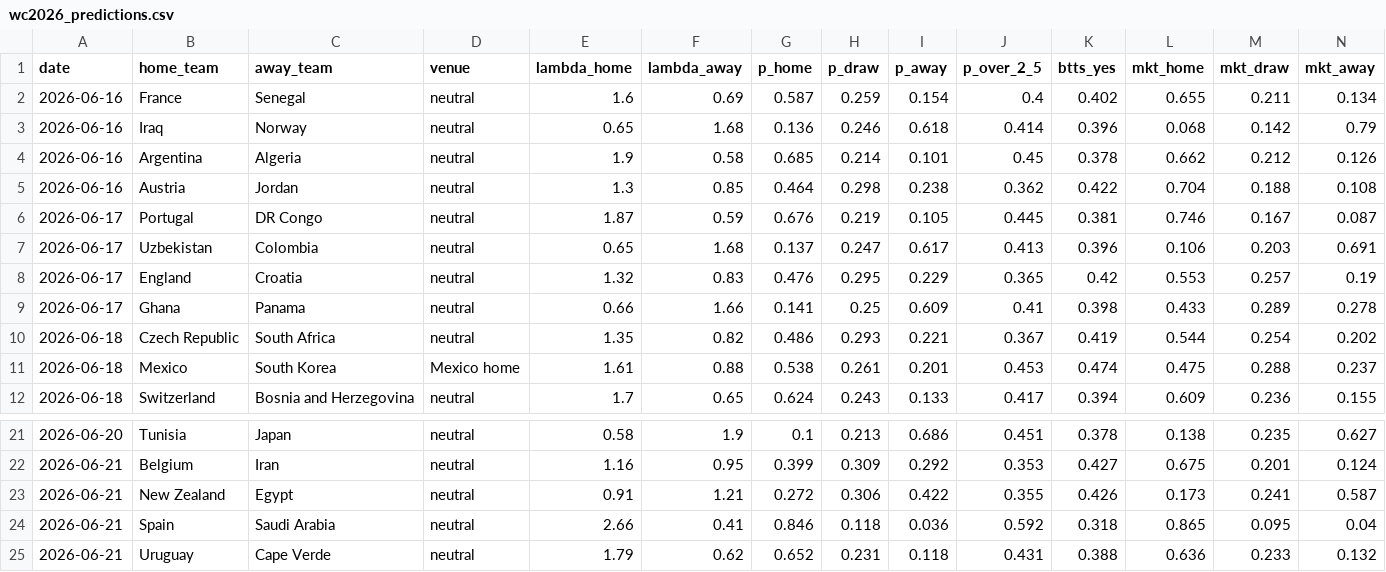
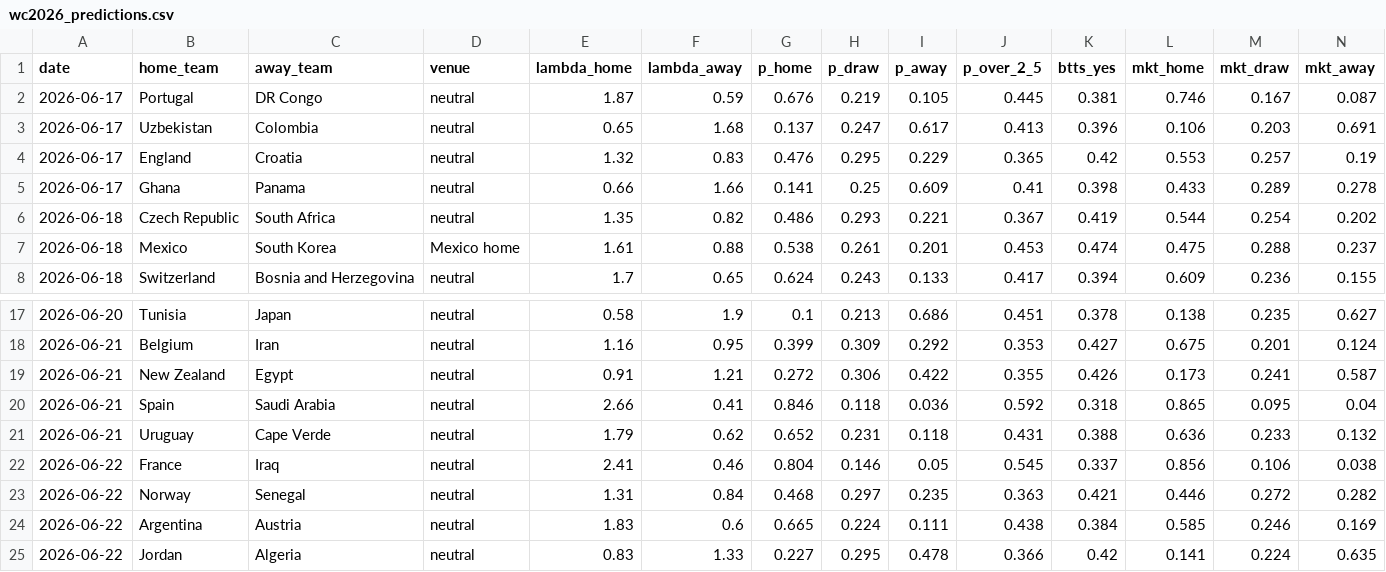
Before and after one commit to dorbarda/worldcup2026mode, a CSV file: reports/wc2026_predictions.csv, drawn as a sheet; only a part is shown, gaps mark what is left out; removed rows and columns are numbered as before the commit, all else as after; rows hold the shown columns only; the diff names each change by its address in the sheet, - before the commit and + after, or states it on an @@ line.

```diff
--- a/reports/wc2026_predictions.csv
+++ b/reports/wc2026_predictions.csv
-row 2: 2026-06-16 | France | Senegal | neutral | 1.6 | 0.69 | 0.587 | 0.259 | 0.154 | 0.4 | 0.402 | 0.655 | 0.211 | 0.134
-row 3: 2026-06-16 | Iraq | Norway | neutral | 0.65 | 1.68 | 0.136 | 0.246 | 0.618 | 0.414 | 0.396 | 0.068 | 0.142 | 0.79
-row 4: 2026-06-16 | Argentina | Algeria | neutral | 1.9 | 0.58 | 0.685 | 0.214 | 0.101 | 0.45 | 0.378 | 0.662 | 0.212 | 0.126
-row 5: 2026-06-16 | Austria | Jordan | neutral | 1.3 | 0.85 | 0.464 | 0.298 | 0.238 | 0.362 | 0.422 | 0.704 | 0.188 | 0.108
+row 22: 2026-06-22 | France | Iraq | neutral | 2.41 | 0.46 | 0.804 | 0.146 | 0.05 | 0.545 | 0.337 | 0.856 | 0.106 | 0.038
+row 23: 2026-06-22 | Norway | Senegal | neutral | 1.31 | 0.84 | 0.468 | 0.297 | 0.235 | 0.363 | 0.421 | 0.446 | 0.272 | 0.282
+row 24: 2026-06-22 | Argentina | Austria | neutral | 1.83 | 0.6 | 0.665 | 0.224 | 0.111 | 0.438 | 0.384 | 0.585 | 0.246 | 0.169
+row 25: 2026-06-22 | Jordan | Algeria | neutral | 0.83 | 1.33 | 0.227 | 0.295 | 0.478 | 0.366 | 0.42 | 0.141 | 0.224 | 0.635
```
Also changed, not shown: data/external/wc2026_forward_log.csv, data/external/wc2026_results.csv, 3 other files.
